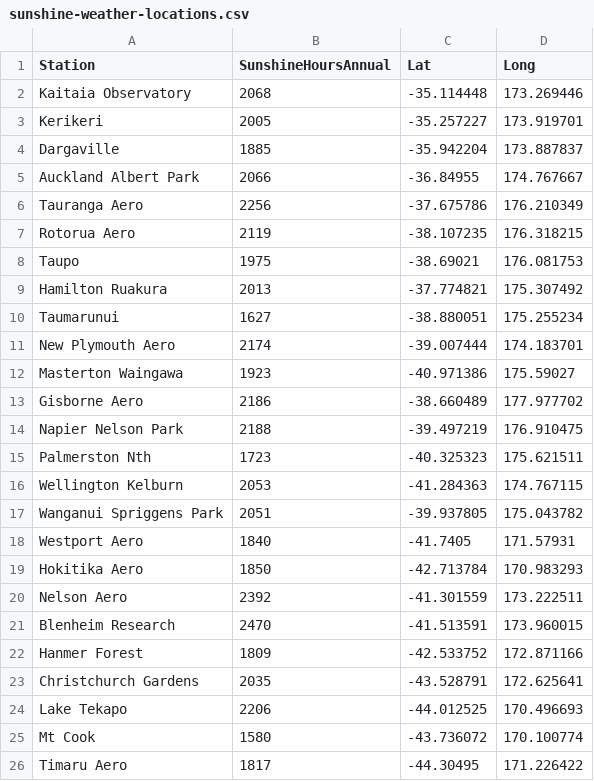
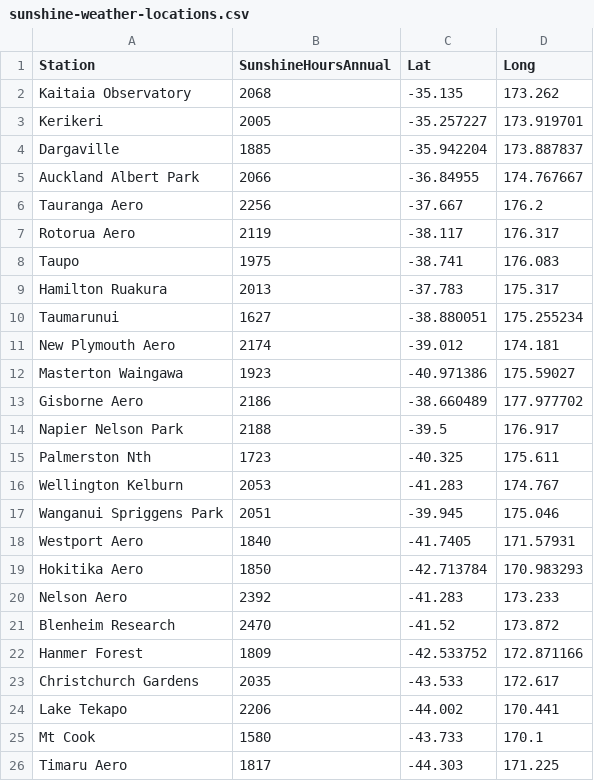
Before and after one commit to omnidatum/omnidatum.github.io, a CSV file: sunshine-weather-locations.csv, drawn as a sheet; only a part is shown; the diff covers the shown part only.

Commit message:
Update GPS
Update to official NIWA GPS locations

```diff
--- a/sunshine-weather-locations.csv
+++ b/sunshine-weather-locations.csv
@@ -1,3 +1,3 @@
 Station,SunshineHoursAnnual,Lat,Long
-Kaitaia Observatory,2068,-35.114448,173.269446
+Kaitaia Observatory,2068,-35.135,173.262
 Kerikeri,2005,-35.257227,173.919701
@@ -5,22 +5,22 @@ Dargaville,1885,-35.942204,173.887837
 Auckland Albert Park,2066,-36.84955,174.767667
-Tauranga Aero,2256,-37.675786,176.210349
-Rotorua Aero,2119,-38.107235,176.318215
-Taupo,1975,-38.69021,176.081753
-Hamilton Ruakura,2013,-37.774821,175.307492
+Tauranga Aero,2256,-37.667,176.2
+Rotorua Aero,2119,-38.117,176.317
+Taupo,1975,-38.741,176.083
+Hamilton Ruakura,2013,-37.783,175.317
 Taumarunui,1627,-38.880051,175.255234
-New Plymouth Aero,2174,-39.007444,174.183701
+New Plymouth Aero,2174,-39.012,174.181
 Masterton Waingawa,1923,-40.971386,175.59027
 Gisborne Aero,2186,-38.660489,177.977702
-Napier Nelson Park,2188,-39.497219,176.910475
-Palmerston Nth,1723,-40.325323,175.621511
-Wellington Kelburn,2053,-41.284363,174.767115
-Wanganui Spriggens Park,2051,-39.937805,175.043782
+Napier Nelson Park,2188,-39.5,176.917
+Palmerston Nth,1723,-40.325,175.611
+Wellington Kelburn,2053,-41.283,174.767
+Wanganui Spriggens Park,2051,-39.945,175.046
 Westport Aero,1840,-41.7405,171.57931
 Hokitika Aero,1850,-42.713784,170.983293
-Nelson Aero,2392,-41.301559,173.222511
-Blenheim Research,2470,-41.513591,173.960015
+Nelson Aero,2392,-41.283,173.233
+Blenheim Research,2470,-41.52,173.872
 Hanmer Forest,1809,-42.533752,172.871166
-Christchurch Gardens,2035,-43.528791,172.625641
-Lake Tekapo,2206,-44.012525,170.496693
-Mt Cook,1580,-43.736072,170.100774
-Timaru Aero,1817,-44.30495,171.226422
+Christchurch Gardens,2035,-43.533,172.617
+Lake Tekapo,2206,-44.002,170.441
+Mt Cook,1580,-43.733,170.1
+Timaru Aero,1817,-44.303,171.225
```
Also changed, not shown: 2 added rows, 1 removed row and 6 edited cells elsewhere in this file.
